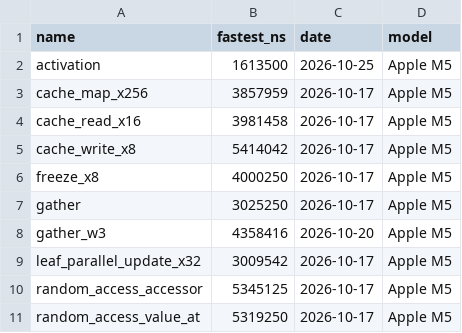
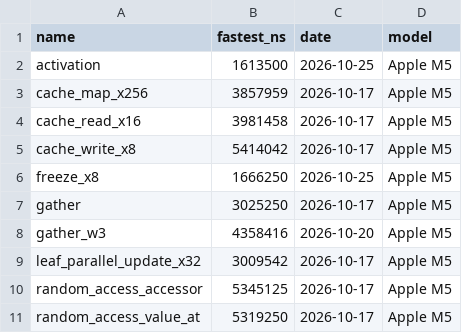
Before and after one commit to akahmys/brodo, a TSV file: crates/brodo/benches/baseline.tsv, drawn as a sheet.

```diff
--- a/crates/brodo/benches/baseline.tsv
+++ b/crates/brodo/benches/baseline.tsv
@@ -5,3 +5,3 @@ cache_read_x16	3981458	2026-10-17	Apple M5
 cache_write_x8	5414042	2026-10-17	Apple M5
-freeze_x8	4000250	2026-10-17	Apple M5
+freeze_x8	1666250	2026-10-25	Apple M5
 gather	3025250	2026-10-17	Apple M5
```
Also changed, not shown: 2 other files.
